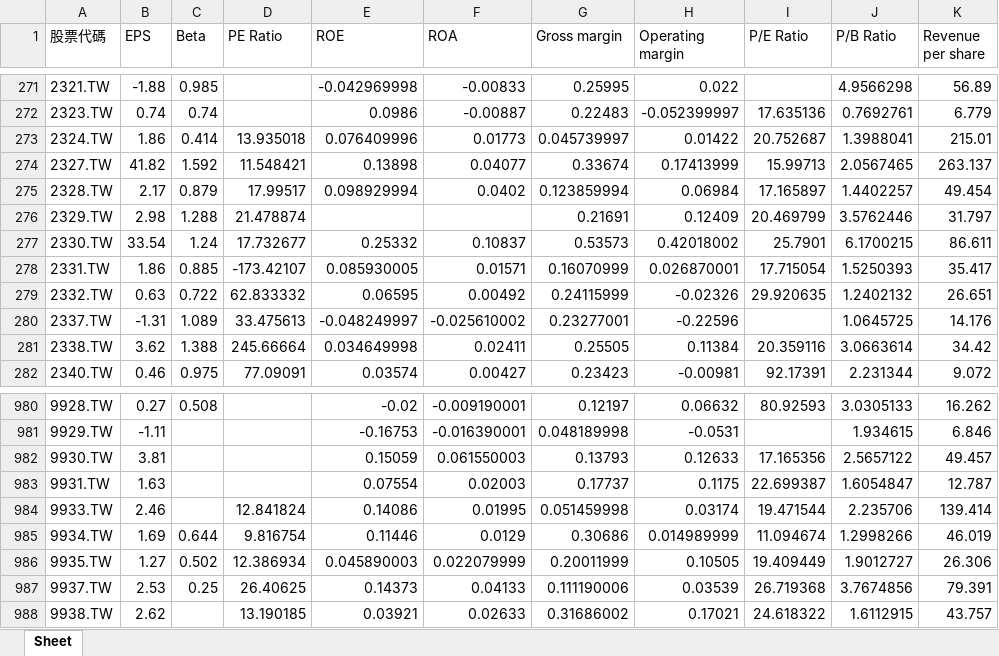
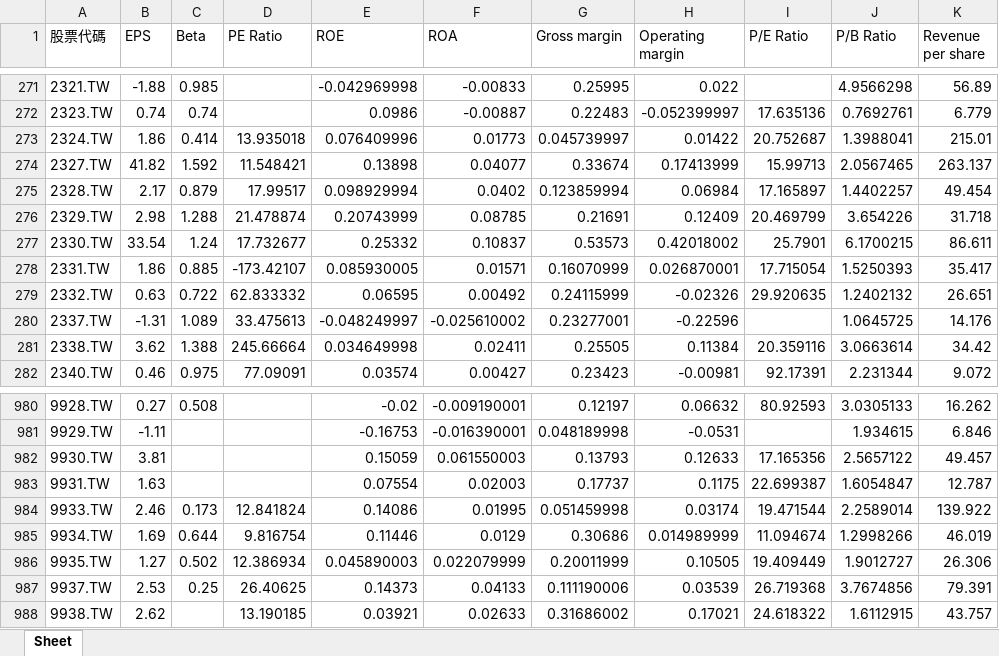
Before and after one commit to Shawn-lung/-morning, an Excel workbook: taiex_mid100_stock_data.xlsx, sheet Sheet, drawn as a sheet; only a part is shown, gaps mark what is left out; values as stored, in another font and other column widths than the file's, no borders; the diff covers the shown part only; the diff names each change by its address in the sheet, - before the commit and + after, or states it on an @@ line.

```diff
--- a/taiex_mid100_stock_data.xlsx (sheet Sheet)
+++ b/taiex_mid100_stock_data.xlsx (sheet Sheet)
-E276 (ROE): (empty)
+E276 (ROE): 0.20743999
-F276 (ROA): (empty)
+F276 (ROA): 0.08785
-J276 (P/B Ratio): 3.5762446
+J276 (P/B Ratio): 3.654226
-K276 (Revenue per share): 31.797
+K276 (Revenue per share): 31.718
-C984 (Beta): (empty)
+C984 (Beta): 0.173
-J984 (P/B Ratio): 2.235706
+J984 (P/B Ratio): 2.2589014
-K984 (Revenue per share): 139.414
+K984 (Revenue per share): 139.922
```
Also changed, not shown: 37 edited cells elsewhere in this sheet, taiex_mid100_stock_data_with_scores.xlsx, 1 other file.
